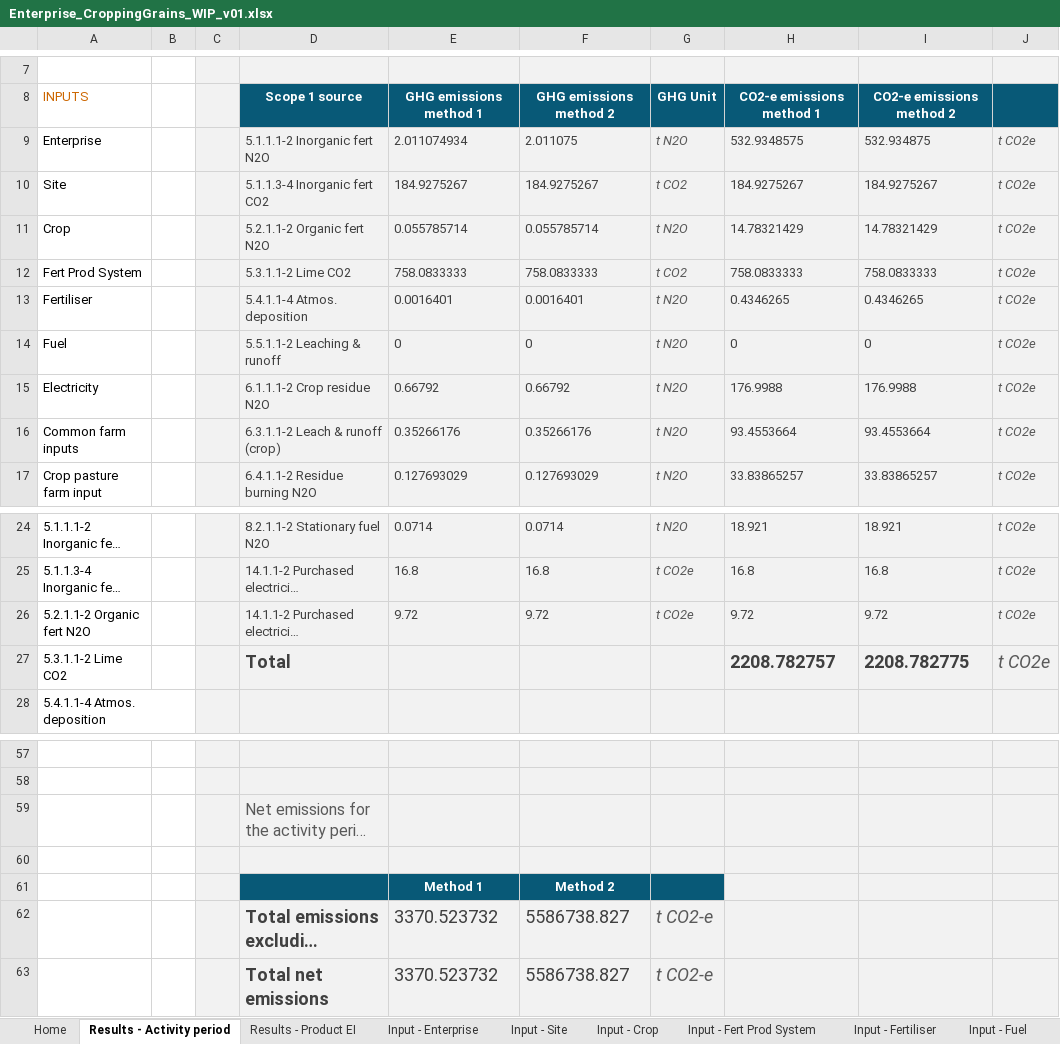
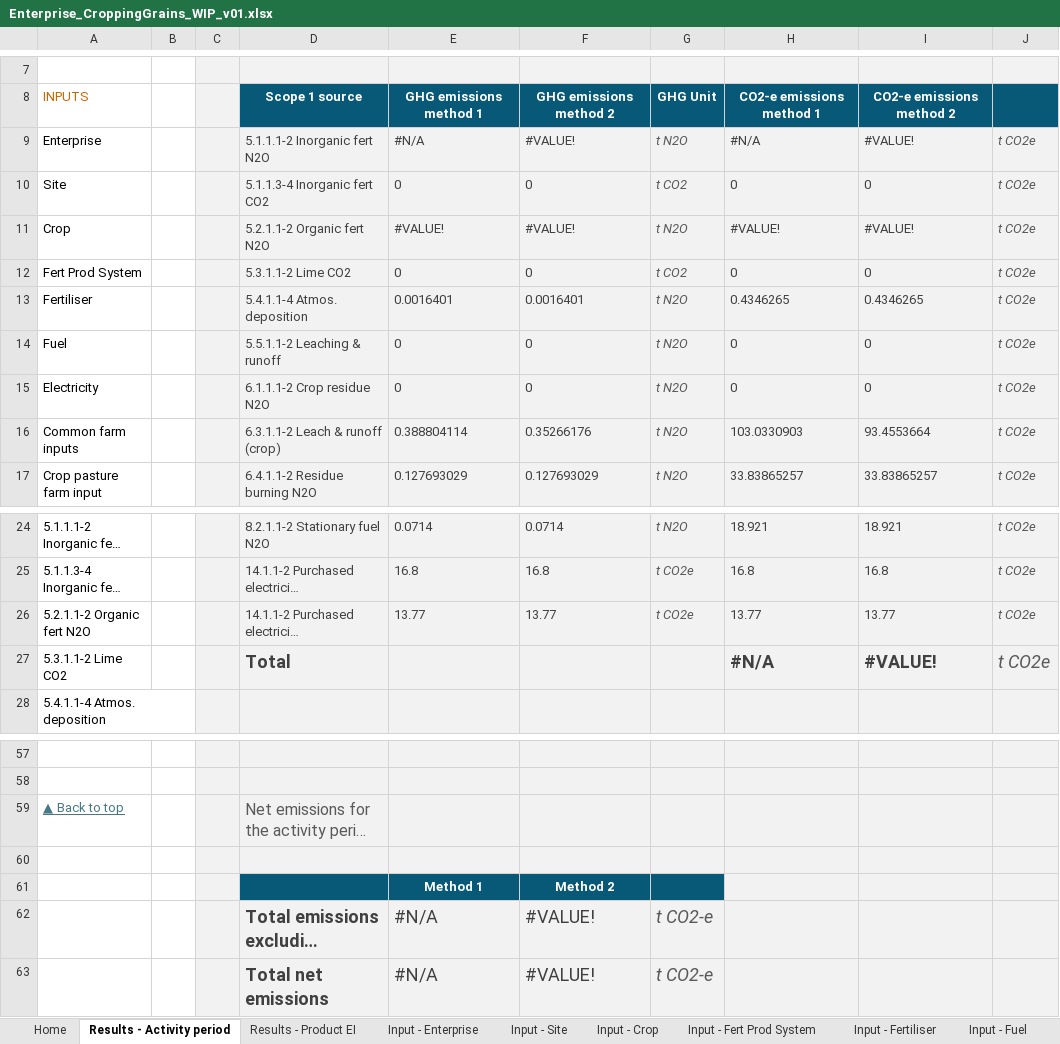
Before and after one commit to zneagcrc/GAF-VEERG-Functions, an Excel workbook: Excel/Enterprises/Enterprise_CroppingGrains_WIP_v01.xlsx, sheet Results - Activity period, drawn as a sheet; only a part is shown, gaps mark what is left out; long unchanged cells end in …; values as stored, in another font and other column widths than the file's, no borders; charts and pictures not drawn; the diff covers the shown part only; the diff names each change by its address in the sheet, - before the commit and + after, or states it on an @@ line.

```diff
--- a/Excel/Enterprises/Enterprise_CroppingGrains_WIP_v01.xlsx (sheet Results - Activity period)
+++ b/Excel/Enterprises/Enterprise_CroppingGrains_WIP_v01.xlsx (sheet Results - Activity period)
-E9: 2.011074934
+E9: #N/A
-F9: 2.011075
+F9: #VALUE!
-H9: 532.9348575
+H9: #N/A
-I9: 532.934875
+I9: #VALUE!
-E10: 184.9275267
+E10: 0
-F10: 184.9275267
+F10: 0
-H10: 184.9275267
+H10: 0
-I10: 184.9275267
+I10: 0
-E11: 0.055785714
+E11: #VALUE!
-F11: 0.055785714
+F11: #VALUE!
-H11: 14.78321429
+H11: #VALUE!
-I11: 14.78321429
+I11: #VALUE!
-E12: 758.0833333
+E12: 0
-F12: 758.0833333
+F12: 0
-H12: 758.0833333
+H12: 0
-I12: 758.0833333
+I12: 0
-E15: 0.66792
+E15: 0
-F15: 0.66792
+F15: 0
-H15: 176.9988
+H15: 0
-I15: 176.9988
+I15: 0
-E16: 0.35266176
+E16: 0.388804114
-H16: 93.4553664
+H16: 103.0330903
-E26: 9.72
+E26: 13.77
-F26: 9.72
+F26: 13.77
-H26: 9.72
+H26: 13.77
-I26: 9.72
+I26: 13.77
-H27: 2208.782757
+H27: #N/A
-I27: 2208.782775
+I27: #VALUE!
-A59: (empty)
+A59: ▲ Back to top
-E62:E63: 3370.523732
+E62:E63: #N/A
-F62:F63: 5586738.827
+F62:F63: #VALUE!
```
Also changed, not shown: 14 edited cells elsewhere in this sheet, sheet 5.4.1.1-4 Atmos deposition, sheet 15 Scope 3, sheet 5.1.1.1-2 Inorganic fert N2O, sheet Input - Fertiliser, sheet 5.5.1.1-2 Leaching and runoff, sheet Results - Product EI, 20 more sheets, formulas that keep their value, charts or pictures, Excel/13_Scope3_WIP_v14.xlsx, Excel/Enterprises/Enterprise_EnvironmentalPlantings_WIP_v01.xlsx, 12 other files.
